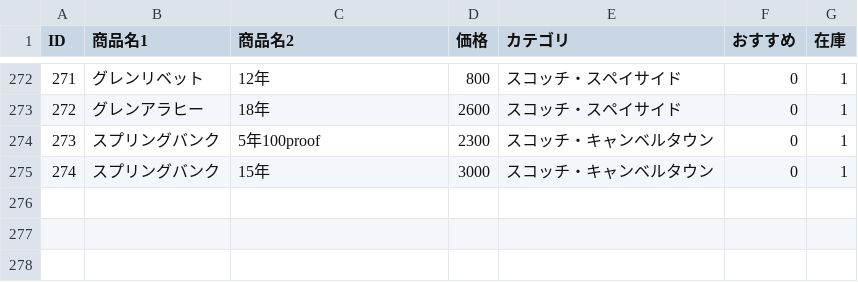
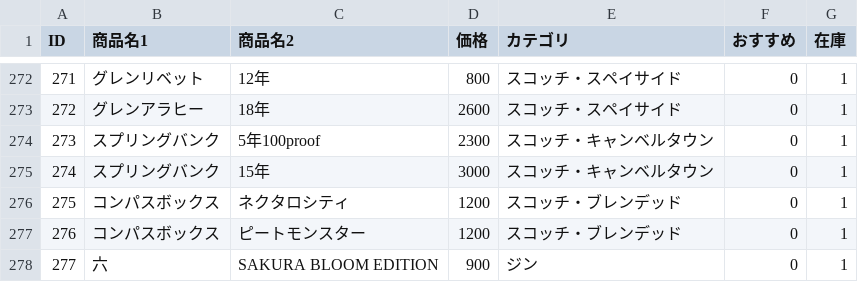
Before and after one commit to lm-toyohashi/lm-toyohashi.github.io, a CSV file: bottle.csv, drawn as a sheet; only a part is shown, gaps mark what is left out.

Commit message:
Update bottle.csv

```diff
--- a/bottle.csv
+++ b/bottle.csv
@@ -275 +275,4 @@ ID,商品名1,商品名2,価格,カテゴリ,おすすめ,在庫
 274,スプリングバンク,15年,3000,スコッチ・キャンベルタウン,0,1
+275,コンパスボックス,ネクタロシティ,1200,スコッチ・ブレンデッド,0,1
+276,コンパスボックス,ピートモンスター,1200,スコッチ・ブレンデッド,0,1
+277,六,SAKURA BLOOM EDITION,900,ジン,0,1
```
